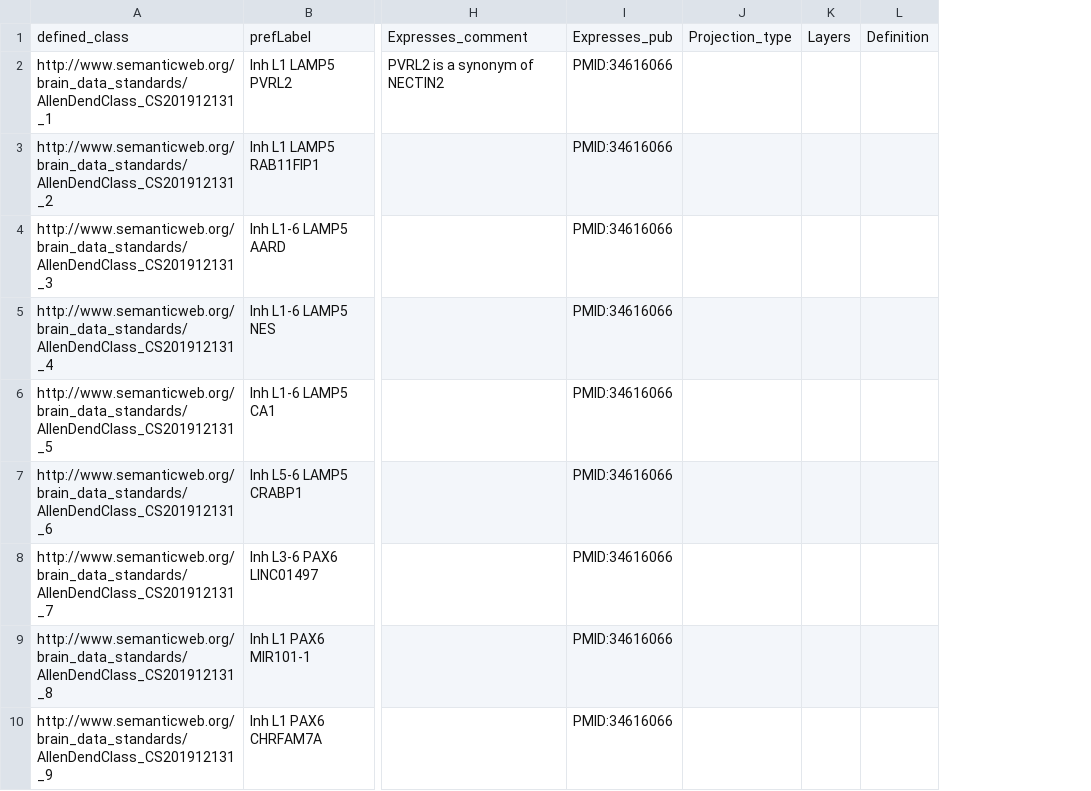
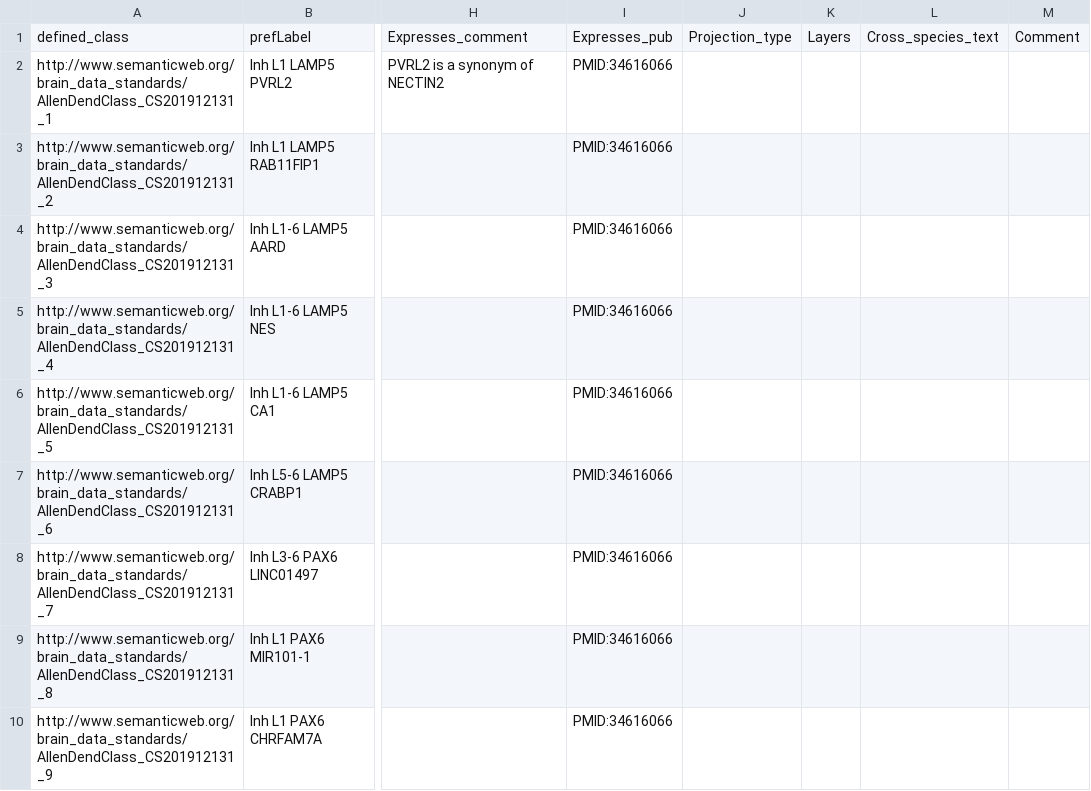
Before and after one commit to obophenotype/brain_data_standards_ontologies, a TSV file: src/patterns/data/default/CCN201912131_class_curation.tsv, drawn as a sheet; only a part is shown, gaps mark what is left out; removed rows and columns are numbered as before the commit, all else as after; the diff names each change by its address in the sheet, - before the commit and + after, or states it on an @@ line.

Commit message:
Curate definitions #209

```diff
--- a/src/patterns/data/default/CCN201912131_class_curation.tsv
+++ b/src/patterns/data/default/CCN201912131_class_curation.tsv
-column L, row 1: Definition
+column L, row 1: Cross_species_text
+column M, row 1: Comment
```
Also changed, not shown: src/patterns/data/default/CCN201912132_class_curation.tsv, src/patterns/data/default/CCN202002013_class_curation.tsv, 12 other files.
